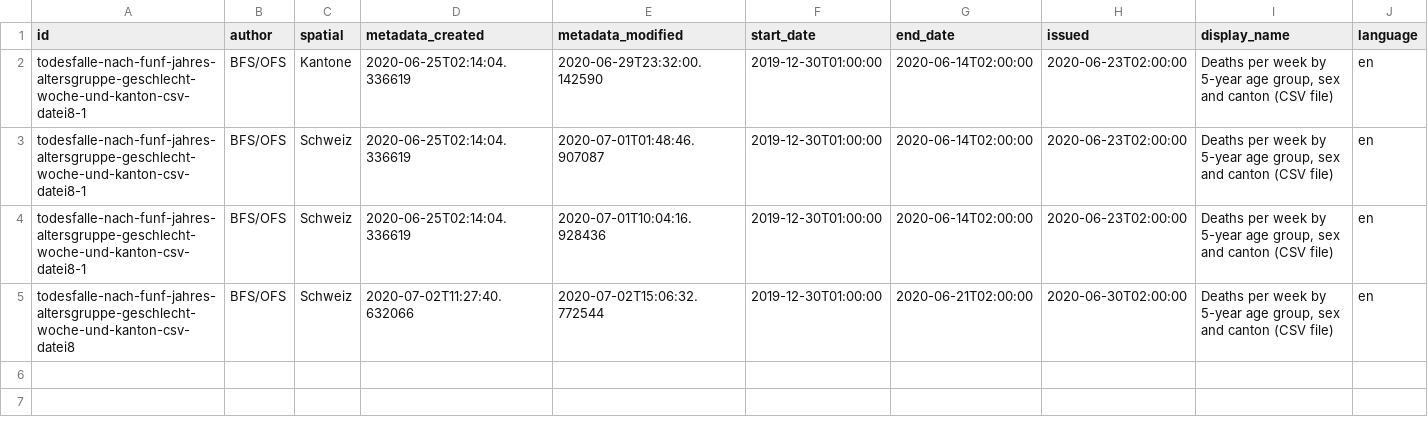
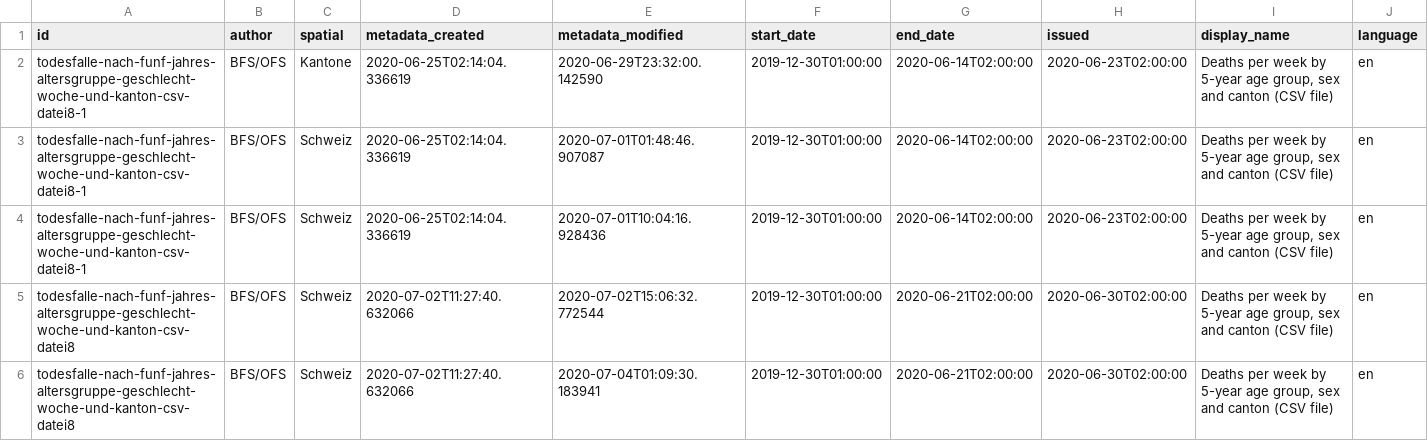
Before and after one commit to norman-ds/momo, a CSV file: data/api.csv, drawn as a sheet; only a part is shown; rows hold the shown columns only; the diff names each change by its address in the sheet, - before the commit and + after, or states it on an @@ line.

```diff
--- a/data/api.csv
+++ b/data/api.csv
+row 6: todesfalle-nach-funf-jahres-altersgruppe-geschlecht-woche-und-kanton-csv-datei8 | BFS/OFS | Schweiz | 2020-07-02T11:27:40.632066 | 2020-07-04T01:09:30.183941 | 2019-12-30T01:00:00 | 2020-06-21T02:00:00 | 2020-06-30T02:00:00 | Deaths per week by 5-year age group, sex and canton (CSV file) | en
```
Also changed, not shown: data/log.csv, 1 other file.
